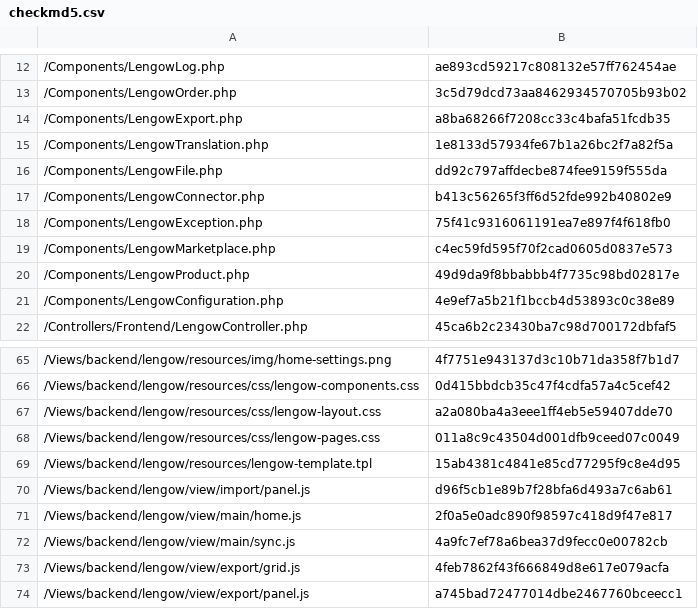
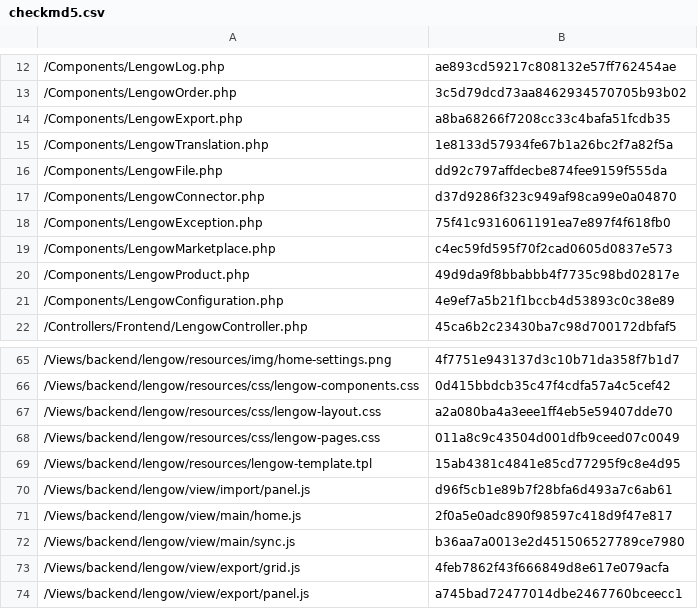
Before and after one commit to lengow/plugin-shopware, a CSV file: Toolbox/checkmd5.csv, drawn as a sheet; only a part is shown, gaps mark what is left out.

```diff
--- a/Toolbox/checkmd5.csv
+++ b/Toolbox/checkmd5.csv
@@ -16,3 +16,3 @@
 /Components/LengowFile.php|dd92c797affdecbe874fee9159f555da
-/Components/LengowConnector.php|b413c56265f3ff6d52fde992b40802e9
+/Components/LengowConnector.php|d37d9286f323c949af98ca99e0a04870
 /Components/LengowException.php|75f41c9316061191ea7e897f4f618fb0
@@ -71,3 +71,3 @@
 /Views/backend/lengow/view/main/home.js|2f0a5e0adc890f98597c418d9f47e817
-/Views/backend/lengow/view/main/sync.js|4a9fc7ef78a6bea37d9fecc0e00782cb
+/Views/backend/lengow/view/main/sync.js|b36aa7a0013e2d451506527789ce7980
 /Views/backend/lengow/view/export/grid.js|4feb7862f43f666849d8e617e079acfa
```
Also changed, not shown: 2 other files.
